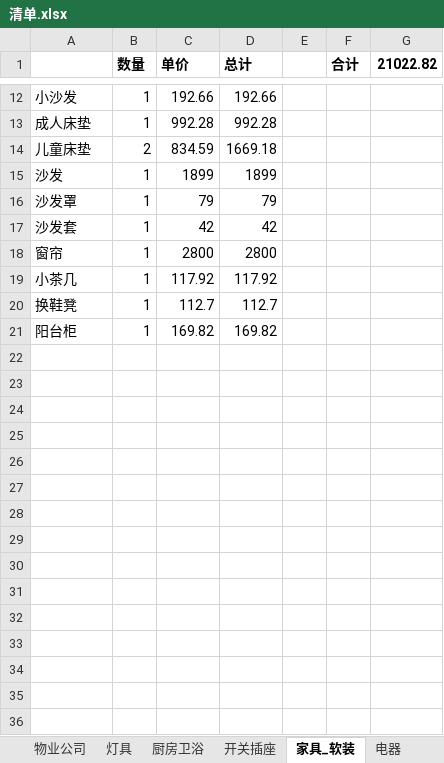
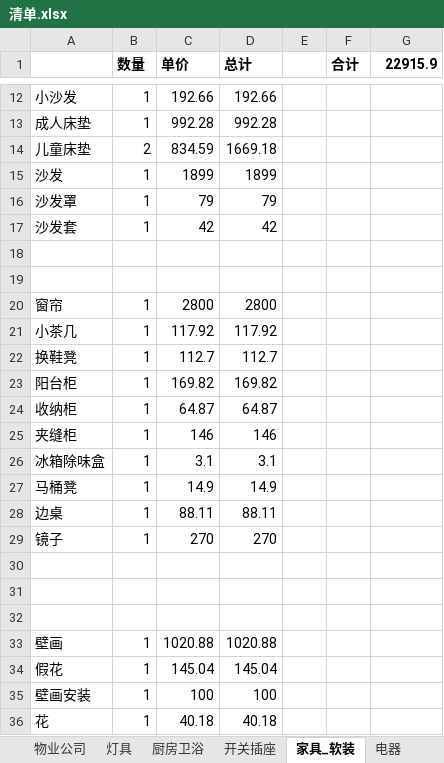
Before and after one commit to cnmud/wRayaBareru4ACatrephaDRAbECuMawA, an Excel workbook: 我的家/装修/清单.xlsx, sheet 家具_软装, drawn as a sheet; only a part is shown, gaps mark what is left out; values as stored, in another font and other column widths than the file's, no borders; the diff names each change by its address in the sheet, - before the commit and + after, or states it on an @@ line.

```diff
--- a/我的家/装修/清单.xlsx (sheet 家具_软装)
+++ b/我的家/装修/清单.xlsx (sheet 家具_软装)
-G1: 21022.82
+G1: 22915.9
+row 18: (empty)
+row 19: (empty)
+row 24: 收纳柜 | 1 | 64.87 | 64.87
+row 25: 夹缝柜 | 1 | 146 | 146
+row 26: 冰箱除味盒 | 1 | 3.1 | 3.1
+row 27: 马桶凳 | 1 | 14.9 | 14.9
+row 28: 边桌 | 1 | 88.11 | 88.11
+row 29: 镜子 | 1 | 270 | 270
+row 30: (empty)
+row 31: (empty)
+row 32: (empty)
+row 33: 壁画 | 1 | 1020.88 | 1020.88
+row 34: 假花 | 1 | 145.04 | 145.04
+row 35: 壁画安装 | 1 | 100 | 100
+row 36: 花 | 1 | 40.18 | 40.18
```
Also changed, not shown: sheet 电器, sheet 汇总, other sheet tabs, formulas that keep their value, 我的家/公积金.xlsx, 3 other files.
